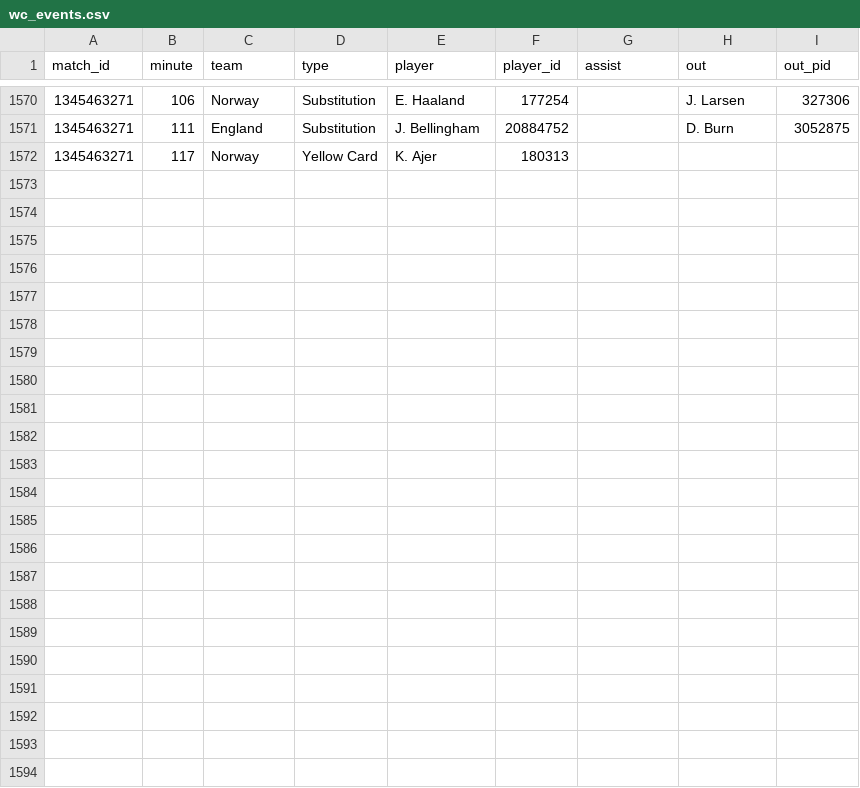
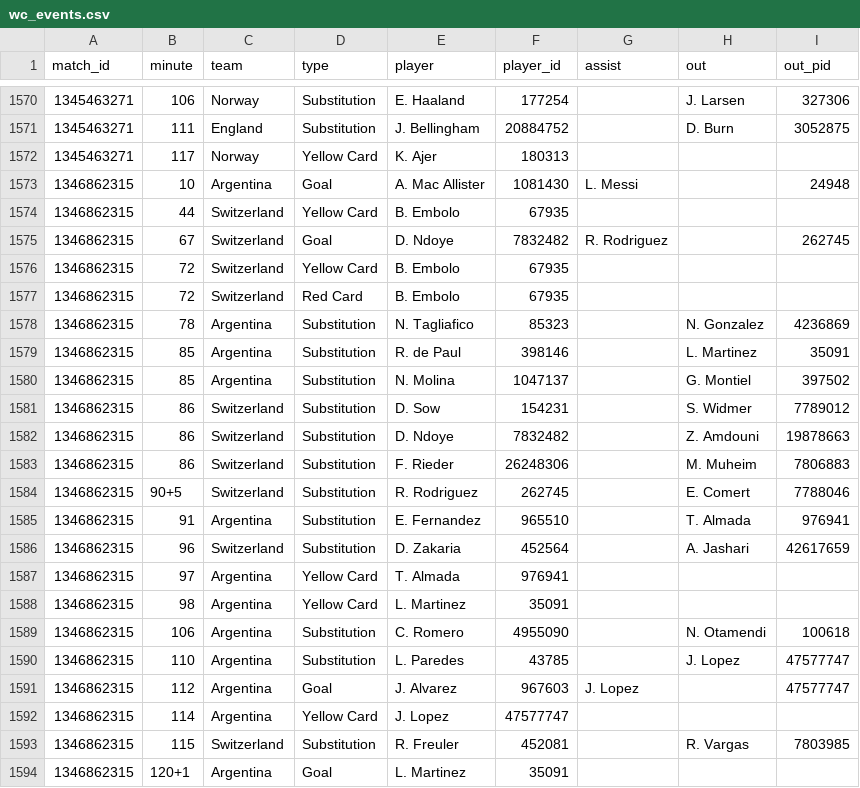
Before and after one commit to manuelcralves/WORLD-CUP-2026, a CSV file: api_cache/wc_events.csv, drawn as a sheet; only a part is shown, gaps mark what is left out.

```diff
--- a/api_cache/wc_events.csv
+++ b/api_cache/wc_events.csv
@@ -1572 +1572,23 @@ match_id,minute,team,type,player,player_id,assist,out,out_pid
 1345463271,117,Norway,Yellow Card,K. Ajer,180313,,,
+1346862315,10,Argentina,Goal,A. Mac Allister,1081430,L. Messi,,24948
+1346862315,44,Switzerland,Yellow Card,B. Embolo,67935,,,
+1346862315,67,Switzerland,Goal,D. Ndoye,7832482,R. Rodriguez,,262745
+1346862315,72,Switzerland,Yellow Card,B. Embolo,67935,,,
+1346862315,72,Switzerland,Red Card,B. Embolo,67935,,,
+1346862315,78,Argentina,Substitution,N. Tagliafico,85323,,N. Gonzalez,4236869
+1346862315,85,Argentina,Substitution,R. de Paul,398146,,L. Martinez,35091
+1346862315,85,Argentina,Substitution,N. Molina,1047137,,G. Montiel,397502
+1346862315,86,Switzerland,Substitution,D. Sow,154231,,S. Widmer,7789012
+1346862315,86,Switzerland,Substitution,D. Ndoye,7832482,,Z. Amdouni,19878663
+1346862315,86,Switzerland,Substitution,F. Rieder,26248306,,M. Muheim,7806883
+1346862315,90+5,Switzerland,Substitution,R. Rodriguez,262745,,E. Comert,7788046
+1346862315,91,Argentina,Substitution,E. Fernandez,965510,,T. Almada,976941
+1346862315,96,Switzerland,Substitution,D. Zakaria,452564,,A. Jashari,42617659
+1346862315,97,Argentina,Yellow Card,T. Almada,976941,,,
+1346862315,98,Argentina,Yellow Card,L. Martinez,35091,,,
+1346862315,106,Argentina,Substitution,C. Romero,4955090,,N. Otamendi,100618
+1346862315,110,Argentina,Substitution,L. Paredes,43785,,J. Lopez,47577747
+1346862315,112,Argentina,Goal,J. Alvarez,967603,J. Lopez,,47577747
+1346862315,114,Argentina,Yellow Card,J. Lopez,47577747,,,
+1346862315,115,Switzerland,Substitution,R. Freuler,452081,,R. Vargas,7803985
+1346862315,120+1,Argentina,Goal,L. Martinez,35091,,,
```
Also changed, not shown: api_cache/wc_lineups.csv, api_cache/wc_matches.csv, 6 other files.
